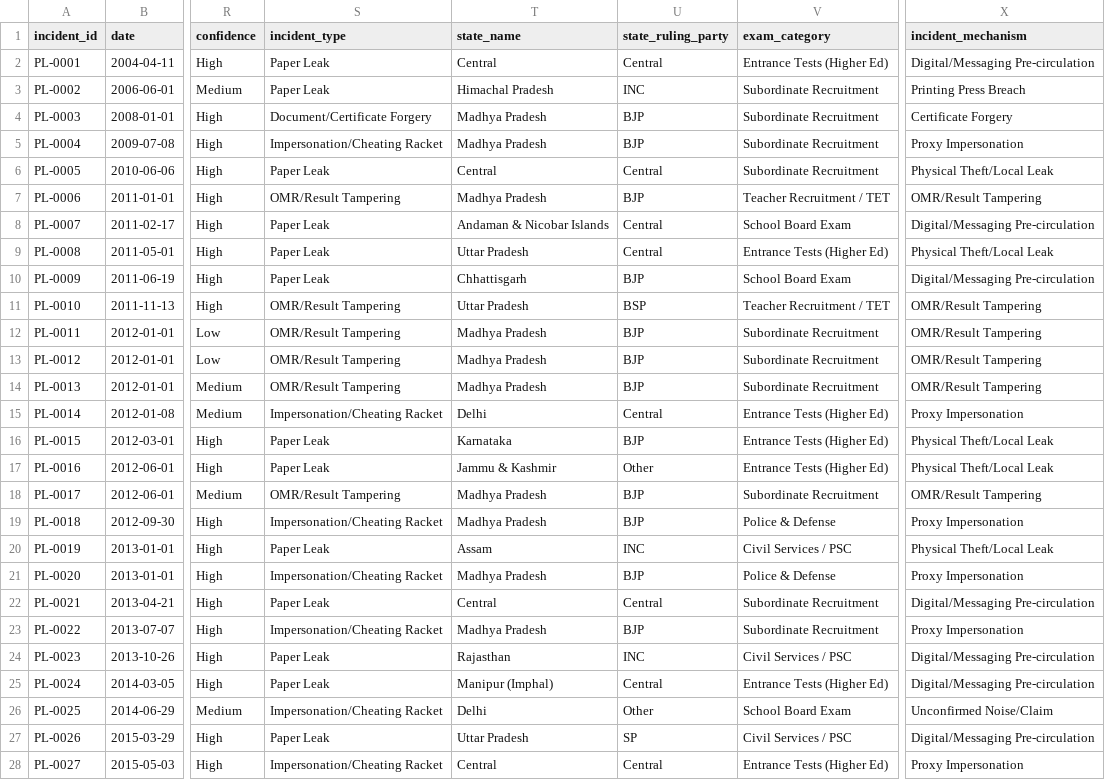
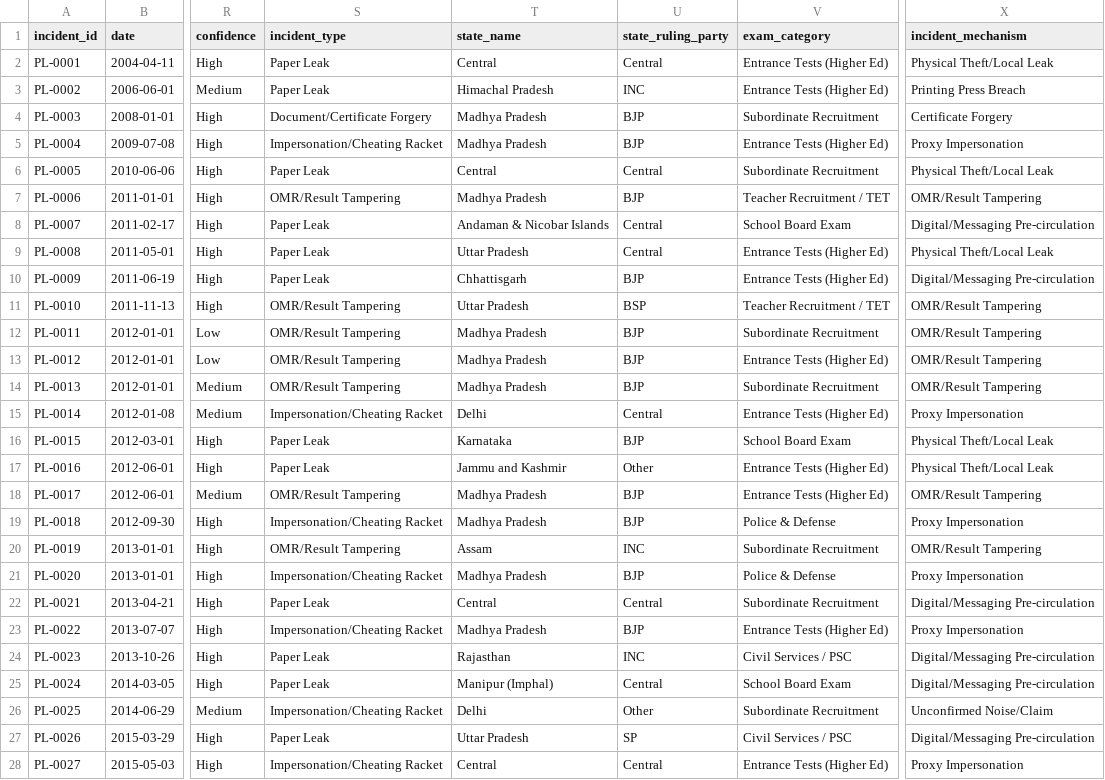
Before and after one commit to GhoshitaGhosh/paper-leaks-dashboard, a CSV file: paper_leaks.csv, drawn as a sheet; only a part is shown, gaps mark what is left out; the diff covers the shown part only; the diff names each change by its address in the sheet, - before the commit and + after, or states it on an @@ line.

Commit message:
Refactor: Comprehensive 105-point peer-review checklist resolution (Canonicalize state joins for J&K/Tamil Nadu, recode 12 exam categories/mechanisms, reconcile NDA-II paper leak rate to 4.03 leaks/yr, update narrow BJP paper leak rate to 0.120 leaks/state-yr, synchronize intra-state party O/E figures, replace stale 1.01/0.91 with 1.02/0.89 RR 1.14, and dynamically generate data.js/app.js)

```diff
--- a/paper_leaks.csv
+++ b/paper_leaks.csv
-X2 (incident_mechanism): Digital/Messaging Pre-circulation
+X2 (incident_mechanism): Physical Theft/Local Leak
-V3 (exam_category): Subordinate Recruitment
+V3 (exam_category): Entrance Tests (Higher Ed)
-V5 (exam_category): Subordinate Recruitment
+V5 (exam_category): Entrance Tests (Higher Ed)
-V10 (exam_category): School Board Exam
+V10 (exam_category): Entrance Tests (Higher Ed)
-V13 (exam_category): Subordinate Recruitment
+V13 (exam_category): Entrance Tests (Higher Ed)
-V16 (exam_category): Entrance Tests (Higher Ed)
+V16 (exam_category): School Board Exam
-T17 (state_name): Jammu & Kashmir
+T17 (state_name): Jammu and Kashmir
-V18 (exam_category): Subordinate Recruitment
+V18 (exam_category): Entrance Tests (Higher Ed)
-S20 (incident_type): Paper Leak
+S20 (incident_type): OMR/Result Tampering
-V20 (exam_category): Civil Services / PSC
+V20 (exam_category): Subordinate Recruitment
-X20 (incident_mechanism): Physical Theft/Local Leak
+X20 (incident_mechanism): OMR/Result Tampering
-V23 (exam_category): Subordinate Recruitment
+V23 (exam_category): Entrance Tests (Higher Ed)
-V25 (exam_category): Entrance Tests (Higher Ed)
+V25 (exam_category): School Board Exam
-V26 (exam_category): School Board Exam
+V26 (exam_category): Subordinate Recruitment
```
Also changed, not shown: 16 edited cells elsewhere in this file, paper_leaks_enriched.csv, 3 other files.
